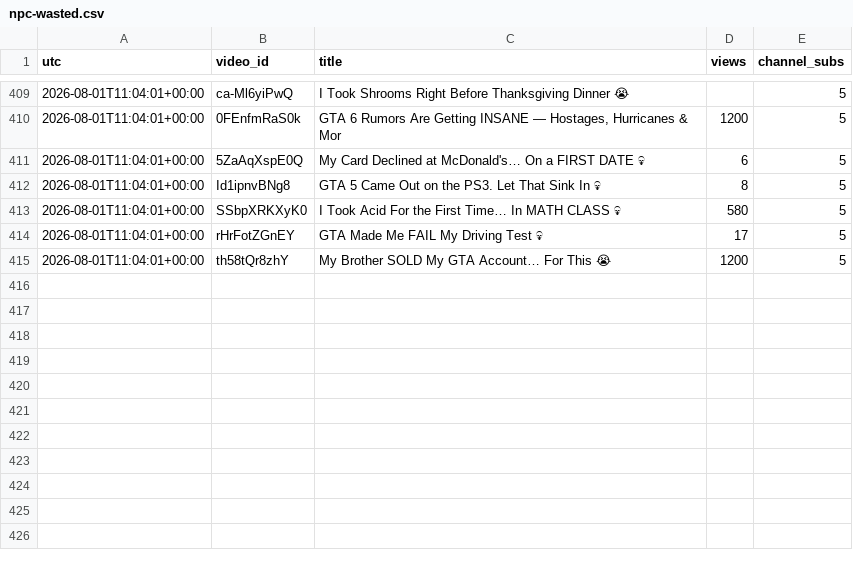
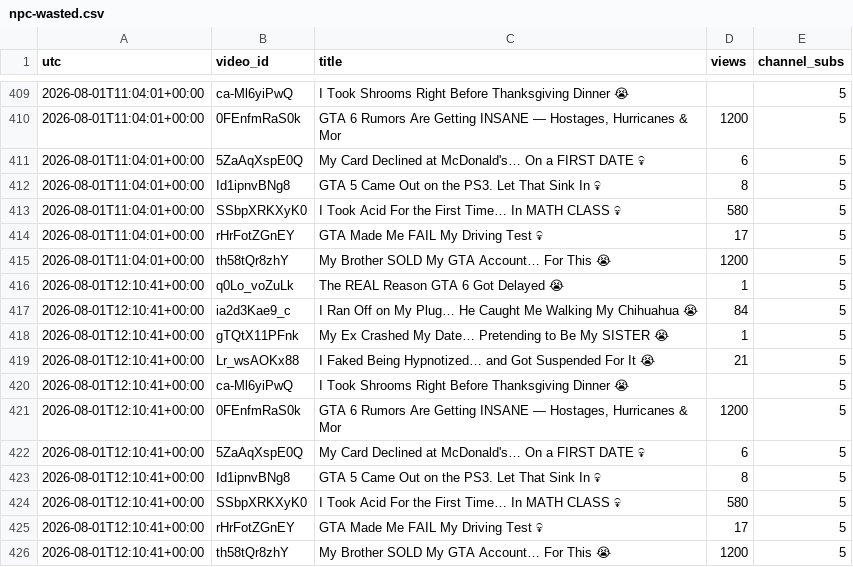
Before and after one commit to keegan-07/yt-stats, a CSV file: stats/npc-wasted.csv, drawn as a sheet; only a part is shown, gaps mark what is left out; the diff names each change by its address in the sheet, - before the commit and + after, or states it on an @@ line.

```diff
--- a/stats/npc-wasted.csv
+++ b/stats/npc-wasted.csv
+row 416: 2026-08-01T12:10:41+00:00 | q0Lo_voZuLk | The REAL Reason GTA 6 Got Delayed 😭 | 1 | 5
+row 417: 2026-08-01T12:10:41+00:00 | ia2d3Kae9_c | I Ran Off on My Plug… He Caught Me Walking My Chihuahua 😭 | 84 | 5
+row 418: 2026-08-01T12:10:41+00:00 | gTQtX11PFnk | My Ex Crashed My Date… Pretending to Be My SISTER 😭 | 1 | 5
+row 419: 2026-08-01T12:10:41+00:00 | Lr_wsAOKx88 | I Faked Being Hypnotized… and Got Suspended For It 😭 | 21 | 5
+row 420: 2026-08-01T12:10:41+00:00 | ca-Ml6yiPwQ | I Took Shrooms Right Before Thanksgiving Dinner 😭 |  | 5
+row 421: 2026-08-01T12:10:41+00:00 | 0FEnfmRaS0k | GTA 6 Rumors Are Getting INSANE — Hostages, Hurricanes & Mor | 1200 | 5
+row 422: 2026-08-01T12:10:41+00:00 | 5ZaAqXspE0Q | My Card Declined at McDonald's… On a FIRST DATE 💀 | 6 | 5
+row 423: 2026-08-01T12:10:41+00:00 | Id1ipnvBNg8 | GTA 5 Came Out on the PS3. Let That Sink In 💀 | 8 | 5
+row 424: 2026-08-01T12:10:41+00:00 | SSbpXRKXyK0 | I Took Acid For the First Time… In MATH CLASS 💀 | 580 | 5
+row 425: 2026-08-01T12:10:41+00:00 | rHrFotZGnEY | GTA Made Me FAIL My Driving Test 💀 | 17 | 5
+row 426: 2026-08-01T12:10:41+00:00 | th58tQr8zhY | My Brother SOLD My GTA Account… For This 😭 | 1200 | 5
```
